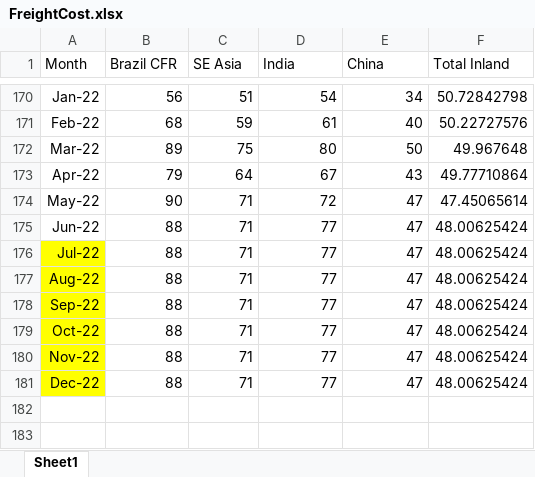
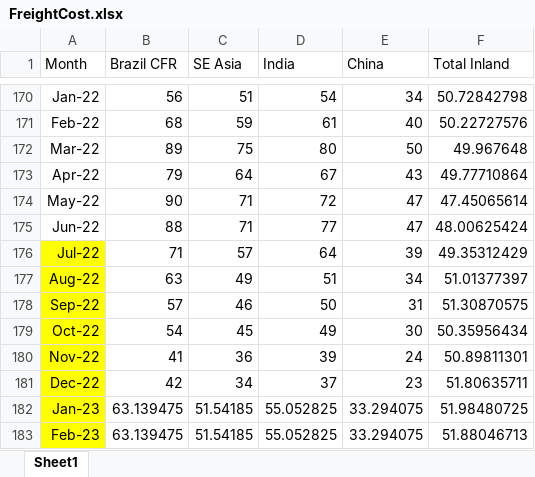
Before and after one commit to ali-meesam/Canpotex, an Excel workbook: DataFeeds/FreightCost.xlsx, sheet Sheet1, drawn as a sheet; only a part is shown, gaps mark what is left out; values as stored, in another font and other column widths than the file's, no borders; the diff covers the shown part only; the diff names each change by its address in the sheet, - before the commit and + after, or states it on an @@ line.

```diff
--- a/DataFeeds/FreightCost.xlsx (sheet Sheet1)
+++ b/DataFeeds/FreightCost.xlsx (sheet Sheet1)
-B176 (Brazil CFR): 88
+B176 (Brazil CFR): 71
-C176 (SE Asia): 71
+C176 (SE Asia): 57
-D176 (India): 77
+D176 (India): 64
-E176 (China): 47
+E176 (China): 39
-F176 (Total Inland): 48.00625424
+F176 (Total Inland): 49.35312429
-B177 (Brazil CFR): 88
+B177 (Brazil CFR): 63
-C177 (SE Asia): 71
+C177 (SE Asia): 49
-D177 (India): 77
+D177 (India): 51
-E177 (China): 47
+E177 (China): 34
-F177 (Total Inland): 48.00625424
+F177 (Total Inland): 51.01377397
-B178 (Brazil CFR): 88
+B178 (Brazil CFR): 57
-C178 (SE Asia): 71
+C178 (SE Asia): 46
-D178 (India): 77
+D178 (India): 50
-E178 (China): 47
+E178 (China): 31
-F178 (Total Inland): 48.00625424
+F178 (Total Inland): 51.30870575
-B179 (Brazil CFR): 88
+B179 (Brazil CFR): 54
-C179 (SE Asia): 71
+C179 (SE Asia): 45
-D179 (India): 77
+D179 (India): 49
-E179 (China): 47
+E179 (China): 30
-F179 (Total Inland): 48.00625424
+F179 (Total Inland): 50.35956434
-B180 (Brazil CFR): 88
+B180 (Brazil CFR): 41
-C180 (SE Asia): 71
+C180 (SE Asia): 36
-D180 (India): 77
+D180 (India): 39
-E180 (China): 47
+E180 (China): 24
-F180 (Total Inland): 48.00625424
+F180 (Total Inland): 50.89811301
-B181 (Brazil CFR): 88
+B181 (Brazil CFR): 42
-C181 (SE Asia): 71
+C181 (SE Asia): 34
-D181 (India): 77
+D181 (India): 37
-E181 (China): 47
+E181 (China): 23
-F181 (Total Inland): 48.00625424
+F181 (Total Inland): 51.80635711
+row 182: Jan-23 | 63.139475 | 51.54185 | 55.052825 | 33.294075 | 51.98480725
+row 183: Feb-23 | 63.139475 | 51.54185 | 55.052825 | 33.294075 | 51.88046713
```
Also changed, not shown: 10 added rows elsewhere in this sheet, DataFeeds/BrazilCFR.xlsx, DataFeeds/FoodPriceIndex_FAO.xlsx, 4 other files.
